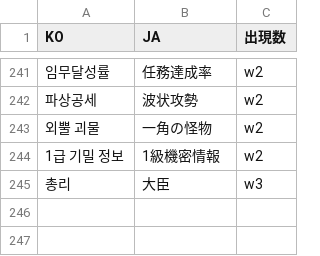
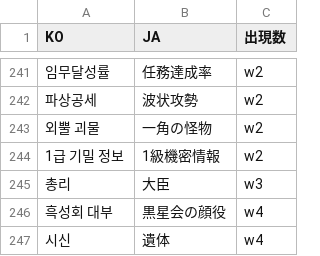
Before and after one commit to pelcman/MS2-strings-translation, a TSV file: work/scriptquest/glossary.tsv, drawn as a sheet; only a part is shown, gaps mark what is left out; the diff names each change by its address in the sheet, - before the commit and + after, or states it on an @@ line.

```diff
--- a/work/scriptquest/glossary.tsv
+++ b/work/scriptquest/glossary.tsv
+row 246: 흑성회 대부 | 黒星会の顔役 | w4
+row 247: 시신 | 遺体 | w4
```
Also changed, not shown: 3 other files.
